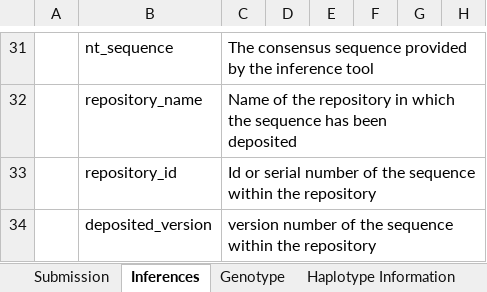
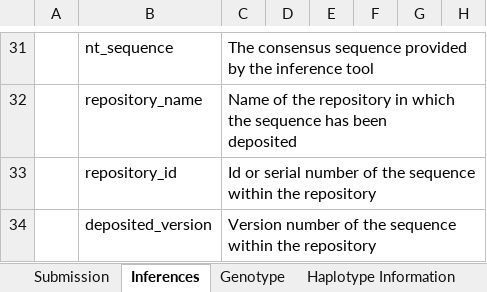
Before and after one commit to airr-community/gldb-wg, an Excel workbook: germline_schema/docs/iarc_submission_sheet.xlsx, sheet Inferences, drawn as a sheet; only a part is shown, gaps mark what is left out; values as stored, in another font and other column widths than the file's, no borders; the diff names each change by its address in the sheet, - before the commit and + after, or states it on an @@ line.

Commit message:
Typos

```diff
--- a/germline_schema/docs/iarc_submission_sheet.xlsx (sheet Inferences)
+++ b/germline_schema/docs/iarc_submission_sheet.xlsx (sheet Inferences)
-C34: version number of…
+C34: Version number of…
```
Also changed, not shown: sheet Submission, 1 other file.
